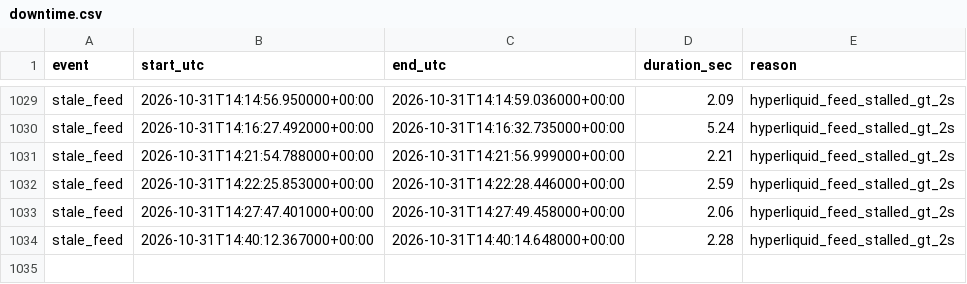
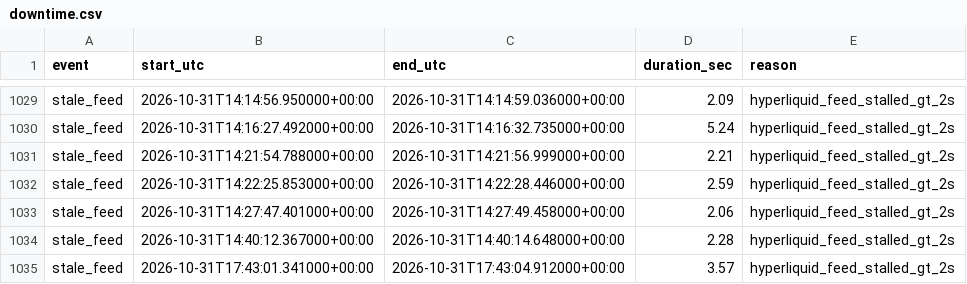
Before and after one commit to ryz-ryx/paper-mm, a CSV file: paper_mm2/data/downtime.csv, drawn as a sheet; only a part is shown, gaps mark what is left out.

```diff
--- a/paper_mm2/data/downtime.csv
+++ b/paper_mm2/data/downtime.csv
@@ -1034 +1034,2 @@ stale_feed,2026-10-31T14:27:47.401000+00:00,2026-10-31T14:27:49.458000+00:00,2.0
 stale_feed,2026-10-31T14:40:12.367000+00:00,2026-10-31T14:40:14.648000+00:00,2.28,hyperliquid_feed_stalled_gt_2s
+stale_feed,2026-10-31T17:43:01.341000+00:00,2026-10-31T17:43:04.912000+00:00,3.57,hyperliquid_feed_stalled_gt_2s
```
Also changed, not shown: 4 other files.
